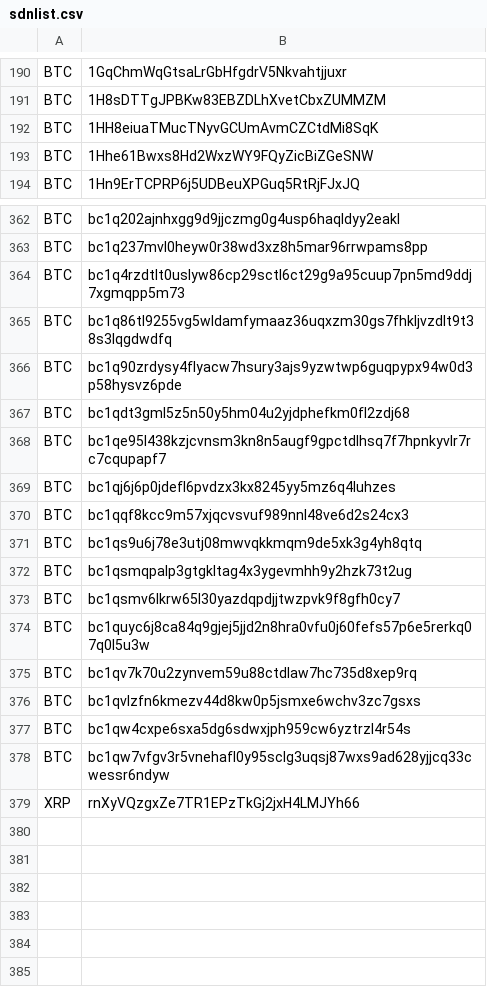
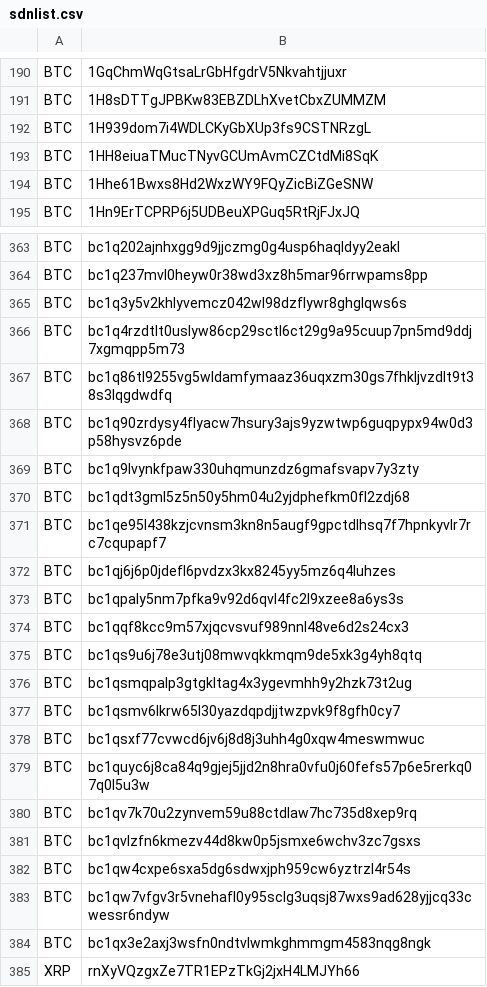
Before and after one commit to Louis0723/Cryptocurrency_Sanction_List, a CSV file: sdnlist.csv, drawn as a sheet; only a part is shown, gaps mark what is left out.

```diff
--- a/sdnlist.csv
+++ b/sdnlist.csv
@@ -191,2 +191,3 @@ BTC,1GqChmWqGtsaLrGbHfgdrV5Nkvahtjjuxr
 BTC,1H8sDTTgJPBKw83EBZDLhXvetCbxZUMMZM
+BTC,1H939dom7i4WDLCKyGbXUp3fs9CSTNRzgL
 BTC,1HH8eiuaTMucTNyvGCUmAvmCZCtdMi8SqK
@@ -363,2 +364,3 @@ BTC,bc1q202ajnhxgg9d9jjczmg0g4usp6haqldyy2eakl
 BTC,bc1q237mvl0heyw0r38wd3xz8h5mar96rrwpams8pp
+BTC,bc1q3y5v2khlyvemcz042wl98dzflywr8ghglqws6s
 BTC,bc1q4rzdtlt0uslyw86cp29sctl6ct29g9a95cuup7pn5md9ddj7xgmqpp5m73
@@ -366,2 +368,3 @@ BTC,bc1q86tl9255vg5wldamfymaaz36uqxzm30gs7fhkljvzdlt9t38s3lqgdwdfq
 BTC,bc1q90zrdysy4flyacw7hsury3ajs9yzwtwp6guqpypx94w0d3p58hysvz6pde
+BTC,bc1q9lvynkfpaw330uhqmunzdz6gmafsvapv7y3zty
 BTC,bc1qdt3gml5z5n50y5hm04u2yjdphefkm0fl2zdj68
@@ -369,2 +372,3 @@ BTC,bc1qe95l438kzjcvnsm3kn8n5augf9gpctdlhsq7f7hpnkyvlr7rc7cqupapf7
 BTC,bc1qj6j6p0jdefl6pvdzx3kx8245yy5mz6q4luhzes
+BTC,bc1qpaly5nm7pfka9v92d6qvl4fc2l9xzee8a6ys3s
 BTC,bc1qqf8kcc9m57xjqcvsvuf989nnl48ve6d2s24cx3
@@ -373,2 +377,3 @@ BTC,bc1qsmqpalp3gtgkltag4x3ygevmhh9y2hzk73t2ug
 BTC,bc1qsmv6lkrw65l30yazdqpdjjtwzpvk9f8gfh0cy7
+BTC,bc1qsxf77cvwcd6jv6j8d8j3uhh4g0xqw4meswmwuc
 BTC,bc1quyc6j8ca84q9gjej5jjd2n8hra0vfu0j60fefs57p6e5rerkq07q0l5u3w
@@ -378,2 +383,3 @@ BTC,bc1qw4cxpe6sxa5dg6sdwxjph959cw6yztrzl4r54s
 BTC,bc1qw7vfgv3r5vnehafl0y95sclg3uqsj87wxs9ad628yjjcq33cwessr6ndyw
+BTC,bc1qx3e2axj3wsfn0ndtvlwmkghmmgm4583nqg8ngk
 XRP,rnXyVQzgxZe7TR1EPzTkGj2jxH4LMJYh66
```
Also changed, not shown: 1 other file.
